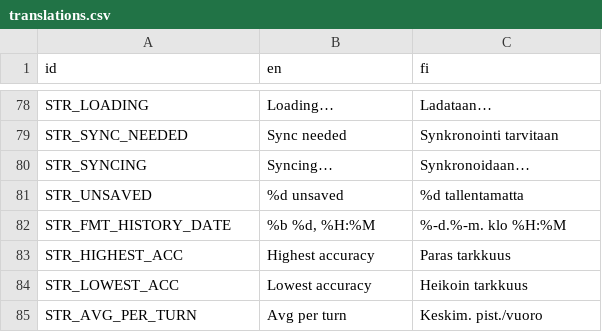
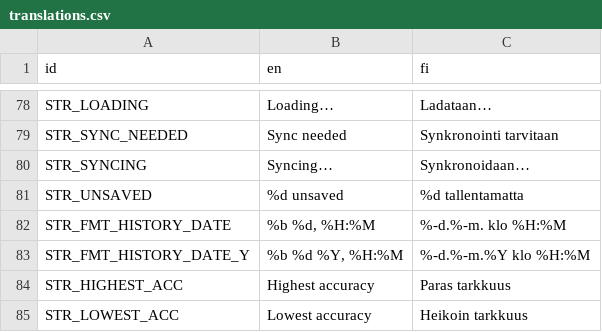
Before and after one commit to metuuu/pebble-molkky-scorekeeper, a CSV file: tools/i18n/translations.csv, drawn as a sheet; only a part is shown, gaps mark what is left out; the shorter side is filled out with more unchanged rows.

Commit message:
Show the year on history dates from another year

```diff
--- a/tools/i18n/translations.csv
+++ b/tools/i18n/translations.csv
@@ -82,2 +82,3 @@ STR_UNSAVED,%d unsaved,%d tallentamatta
 STR_FMT_HISTORY_DATE,"%b %d, %H:%M",%-d.%-m. klo %H:%M
+STR_FMT_HISTORY_DATE_Y,"%b %d %Y, %H:%M",%-d.%-m.%Y klo %H:%M
 STR_HIGHEST_ACC,Highest accuracy,Paras tarkkuus
```
Also changed, not shown: 5 other files.
